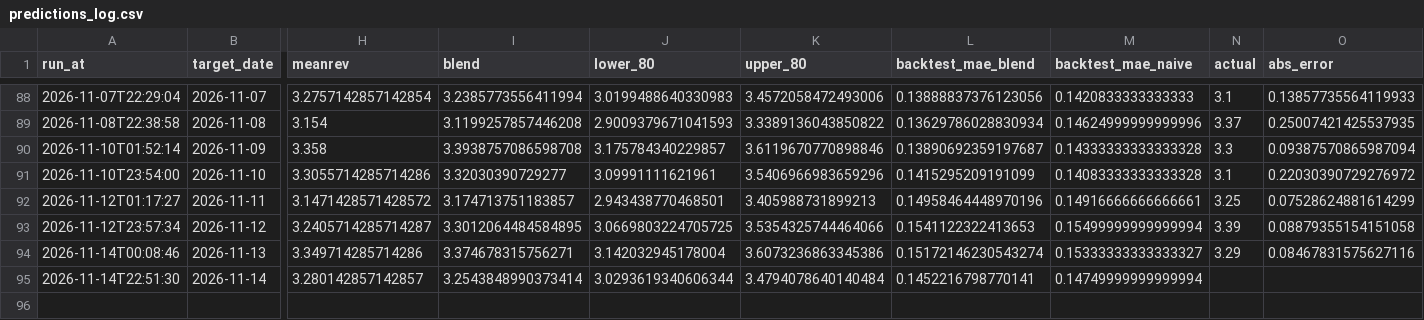
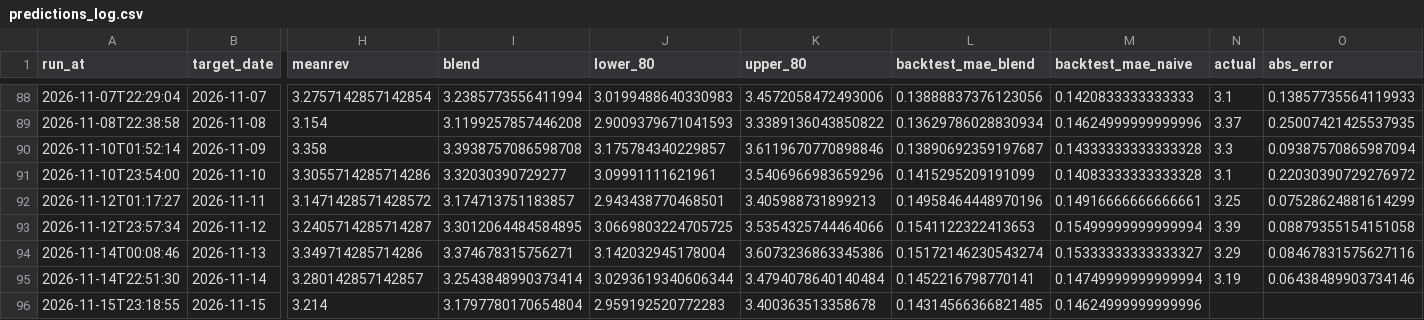
Before and after one commit to pepeelvis/ornn-h100-predictor, a CSV file: predictions_log.csv, drawn as a sheet; only a part is shown, gaps mark what is left out; rows hold the shown columns only; the diff names each change by its address in the sheet, - before the commit and + after, or states it on an @@ line.

```diff
--- a/predictions_log.csv
+++ b/predictions_log.csv
-N95 (actual): (empty)
+N95 (actual): 3.19
-O95 (abs_error): (empty)
+O95 (abs_error): 0.06438489903734146
+row 96: 2026-11-15T23:18:55 | 2026-11-15 | 3.214 | 3.1797780170654804 | 2.959192520772283 | 3.400363513358678 | 0.14314566366821485 | 0.14624999999999996
```
Also changed, not shown: lighter_basis_log.csv, 1 other file.
